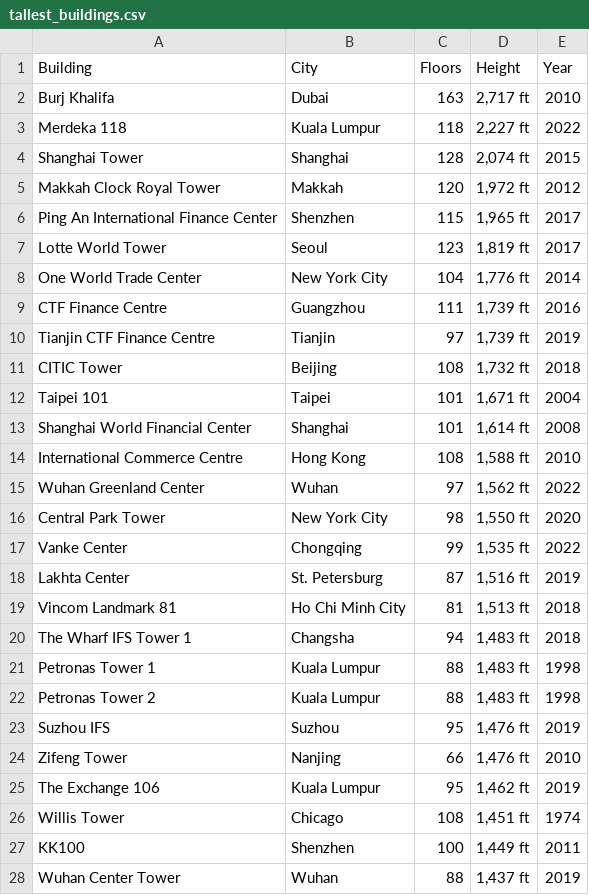
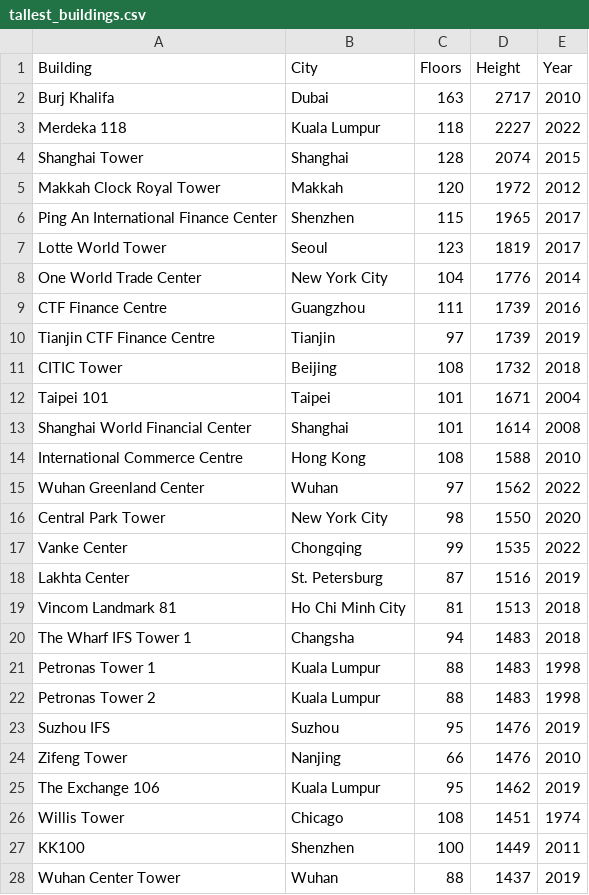
Before and after one commit to ccsf-math-108/student, a CSV file: lec/data/tallest_buildings.csv, drawn as a sheet; only a part is shown; the diff covers the shown part only.

Commit message:
update data

```diff
--- a/lec/data/tallest_buildings.csv
+++ b/lec/data/tallest_buildings.csv
@@ -1,28 +1,28 @@
 Building,City,Floors,Height,Year
-Burj Khalifa,Dubai,163,"2,717 ft",2010
-Merdeka 118,Kuala Lumpur,118,"2,227 ft",2022
-Shanghai Tower,Shanghai,128,"2,074 ft",2015
-Makkah Clock Royal Tower,Makkah,120,"1,972 ft",2012
-Ping An International Finance Center,Shenzhen,115,"1,965 ft",2017
-Lotte World Tower,Seoul,123,"1,819 ft",2017
-One World Trade Center,New York City,104,"1,776 ft",2014
-CTF Finance Centre,Guangzhou,111,"1,739 ft",2016
-Tianjin CTF Finance Centre,Tianjin,97,"1,739 ft",2019
-CITIC Tower,Beijing,108,"1,732 ft",2018
-Taipei 101,Taipei,101,"1,671 ft",2004
-Shanghai World Financial Center,Shanghai,101,"1,614 ft",2008
-International Commerce Centre,Hong Kong,108,"1,588 ft",2010
-Wuhan Greenland Center,Wuhan,97,"1,562 ft",2022
-Central Park Tower,New York City,98,"1,550 ft",2020
-Vanke Center,Chongqing,99,"1,535 ft",2022
-Lakhta Center,St. Petersburg,87,"1,516 ft",2019
-Vincom Landmark 81,Ho Chi Minh City,81,"1,513 ft",2018
-The Wharf IFS Tower 1,Changsha,94,"1,483 ft",2018
-Petronas Tower 1,Kuala Lumpur,88,"1,483 ft",1998
-Petronas Tower 2,Kuala Lumpur,88,"1,483 ft",1998
-Suzhou IFS,Suzhou,95,"1,476 ft",2019
-Zifeng Tower,Nanjing,66,"1,476 ft",2010
-The Exchange 106,Kuala Lumpur,95,"1,462 ft",2019
-Willis Tower,Chicago,108,"1,451 ft",1974
-KK100,Shenzhen,100,"1,449 ft",2011
-Wuhan Center Tower,Wuhan,88,"1,437 ft",2019
+Burj Khalifa,Dubai,163,2717,2010
+Merdeka 118,Kuala Lumpur,118,2227,2022
+Shanghai Tower,Shanghai,128,2074,2015
+Makkah Clock Royal Tower,Makkah,120,1972,2012
+Ping An International Finance Center,Shenzhen,115,1965,2017
+Lotte World Tower,Seoul,123,1819,2017
+One World Trade Center,New York City,104,1776,2014
+CTF Finance Centre,Guangzhou,111,1739,2016
+Tianjin CTF Finance Centre,Tianjin,97,1739,2019
+CITIC Tower,Beijing,108,1732,2018
+Taipei 101,Taipei,101,1671,2004
+Shanghai World Financial Center,Shanghai,101,1614,2008
+International Commerce Centre,Hong Kong,108,1588,2010
+Wuhan Greenland Center,Wuhan,97,1562,2022
+Central Park Tower,New York City,98,1550,2020
+Vanke Center,Chongqing,99,1535,2022
+Lakhta Center,St. Petersburg,87,1516,2019
+Vincom Landmark 81,Ho Chi Minh City,81,1513,2018
+The Wharf IFS Tower 1,Changsha,94,1483,2018
+Petronas Tower 1,Kuala Lumpur,88,1483,1998
+Petronas Tower 2,Kuala Lumpur,88,1483,1998
+Suzhou IFS,Suzhou,95,1476,2019
+Zifeng Tower,Nanjing,66,1476,2010
+The Exchange 106,Kuala Lumpur,95,1462,2019
+Willis Tower,Chicago,108,1451,1974
+KK100,Shenzhen,100,1449,2011
+Wuhan Center Tower,Wuhan,88,1437,2019
```
Also changed, not shown: 173 edited cells elsewhere in this file, 4 other files.
